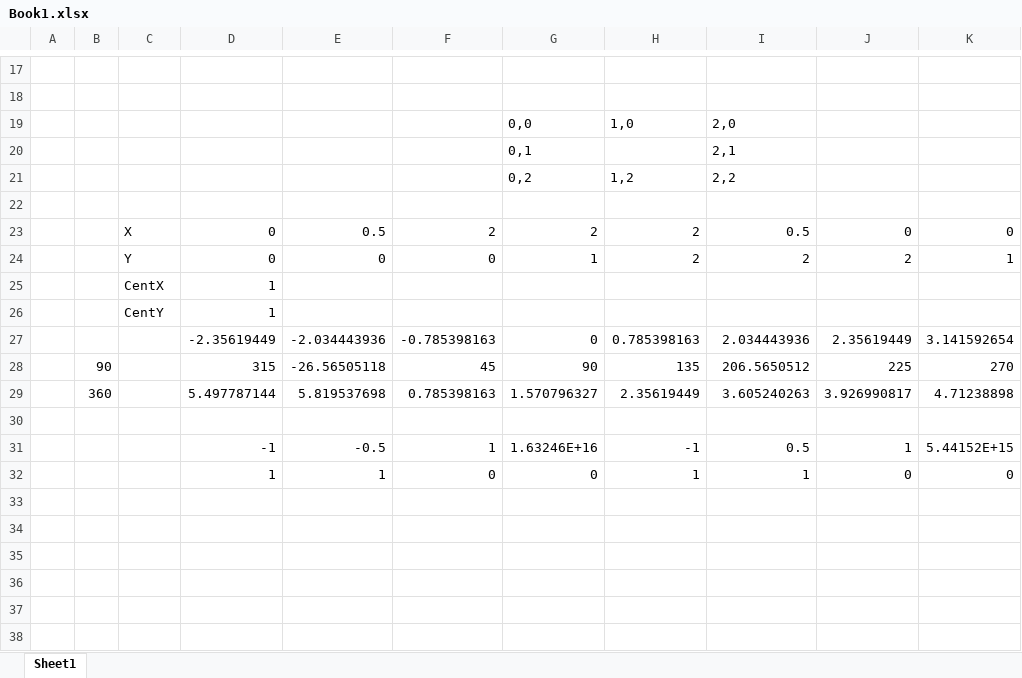
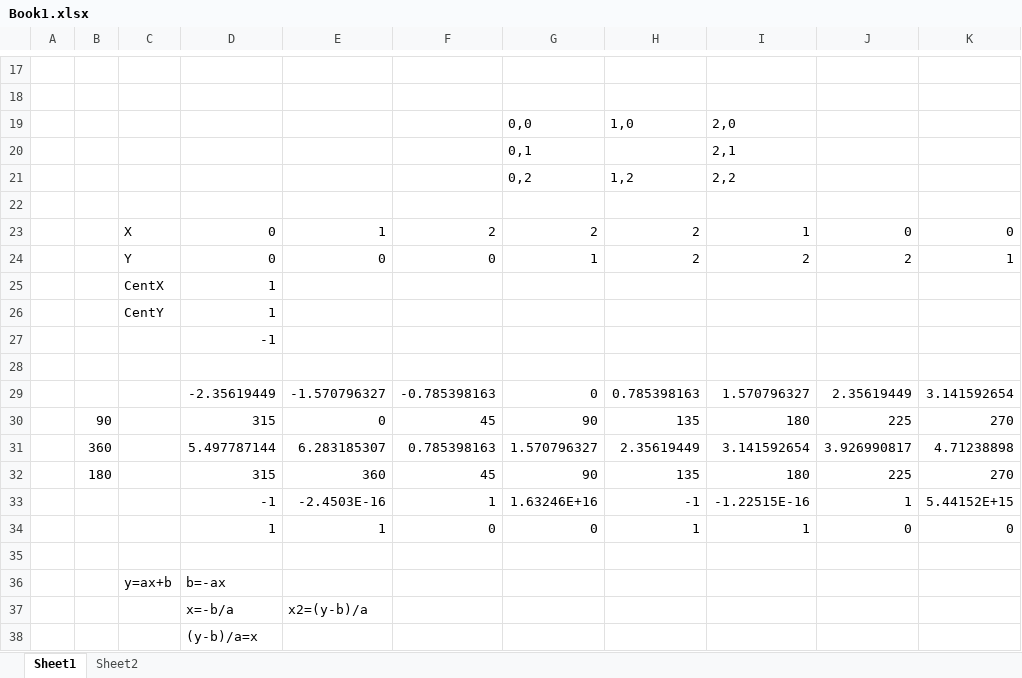
Before and after one commit to a-cozy/DDD, an Excel workbook: TX_UT/Book1.xlsx, sheet Sheet1, drawn as a sheet; only a part is shown, gaps mark what is left out; values as stored, in another font and other column widths than the file's, no borders; removed rows and columns are numbered as before the commit, all else as after; the diff names each change by its address in the sheet, - before the commit and + after, or states it on an @@ line.

```diff
--- a/TX_UT/Book1.xlsx (sheet Sheet1)
+++ b/TX_UT/Book1.xlsx (sheet Sheet1)
+sheet tab: Sheet2
-E23: 0.5
+E23: 1
-I23: 0.5
+I23: 1
-row 27:  |  |  | -2.35619449 | -2.034443936 | -0.785398163 | 0 | 0.785398163 | 2.034443936 | 2.35619449 | 3.141592654
-row 28:  | 90 |  | 315 | -26.56505118 | 45 | 90 | 135 | 206.5650512 | 225 | 270
-row 29:  | 360 |  | 5.497787144 | 5.819537698 | 0.785398163 | 1.570796327 | 2.35619449 | 3.605240263 | 3.926990817 | 4.71238898
+row 27:  |  |  | -1
+row 29:  |  |  | -2.35619449 | -1.570796327 | -0.785398163 | 0 | 0.785398163 | 1.570796327 | 2.35619449 | 3.141592654
+row 30:  | 90 |  | 315 | 0 | 45 | 90 | 135 | 180 | 225 | 270
+row 31:  | 360 |  | 5.497787144 | 6.283185307 | 0.785398163 | 1.570796327 | 2.35619449 | 3.141592654 | 3.926990817 | 4.71238898
+row 32:  | 180 |  | 315 | 360 | 45 | 90 | 135 | 180 | 225 | 270
-E33: -0.5
+E33: -2.4503E-16
-I33: 0.5
+I33: -1.22515E-16
+row 35: (empty)
+row 36:  |  | y=ax+b | b=-ax
+row 37:  |  |  | x=-b/a | x2=(y-b)/a
+row 38:  |  |  | (y-b)/a=x
```
Also changed, not shown: formulas that keep their value, 36 other files.
